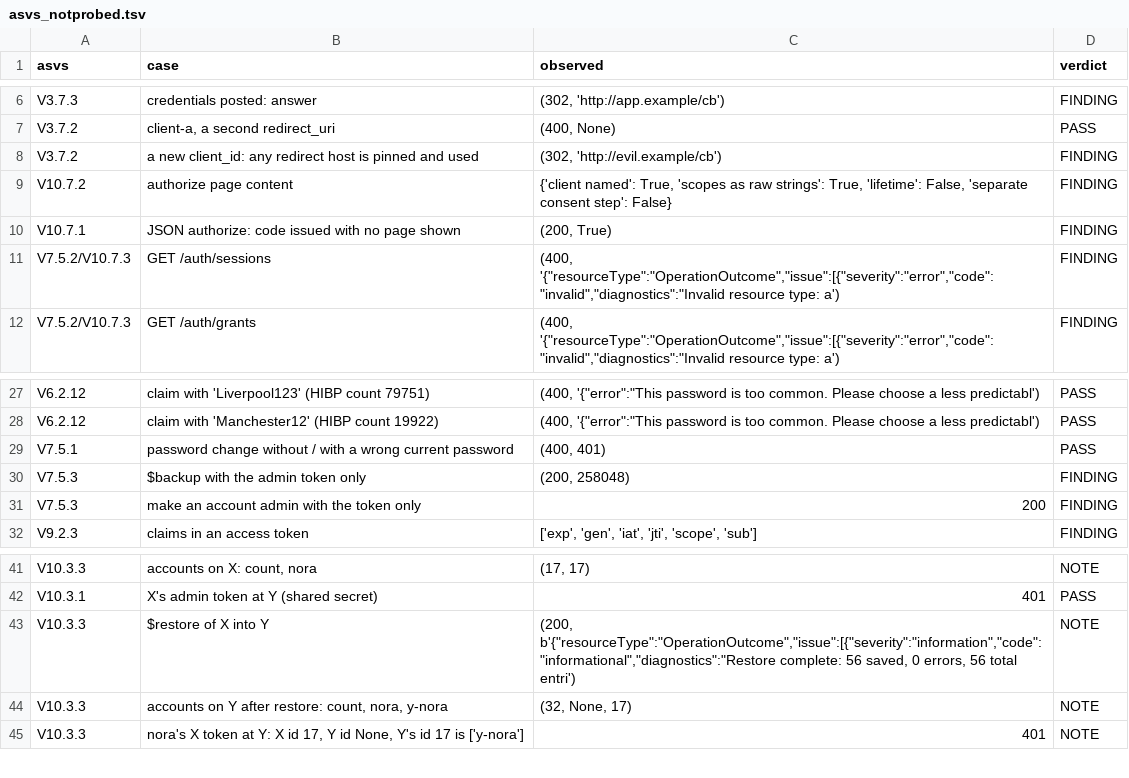
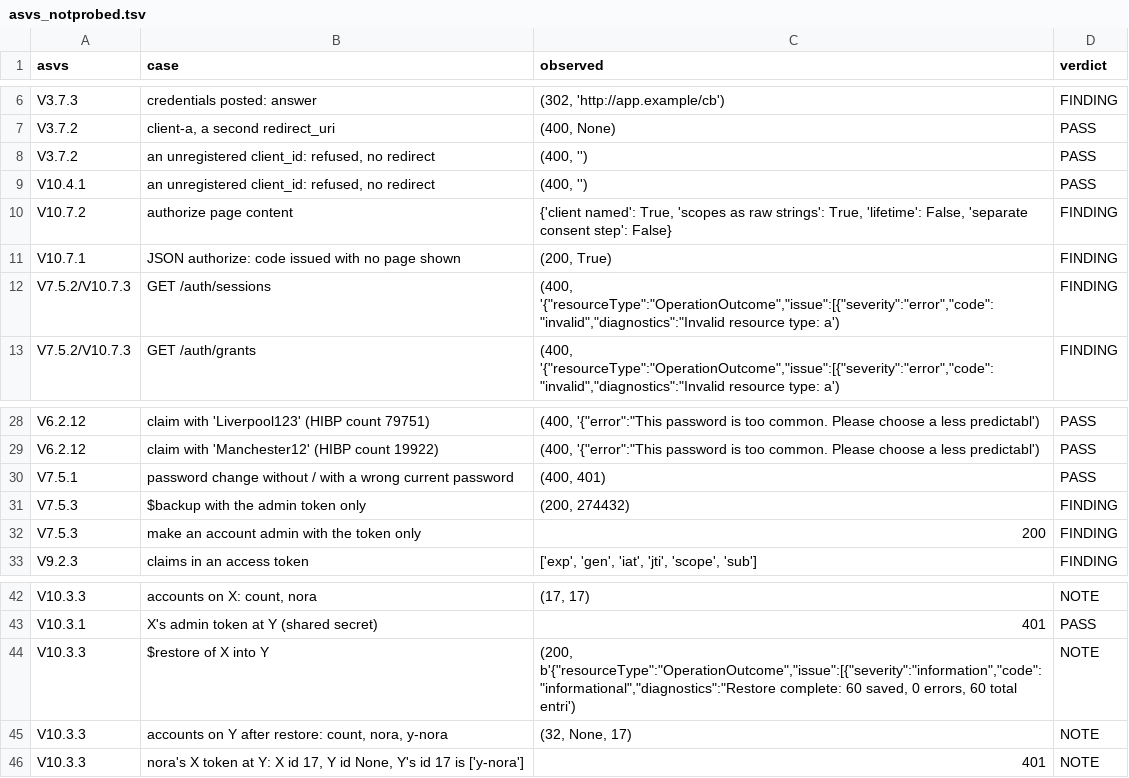
Before and after one commit to fhir-fli/fhirant, a TSV file: packages/fhirant_server/tool/review_2026-10-17/asvs_notprobed.tsv, drawn as a sheet; only a part is shown, gaps mark what is left out.

```diff
--- a/packages/fhirant_server/tool/review_2026-10-17/asvs_notprobed.tsv
+++ b/packages/fhirant_server/tool/review_2026-10-17/asvs_notprobed.tsv
@@ -7,3 +7,4 @@ V3.7.3	credentials posted: answer	(302, 'http://app.example/cb')	FINDING
 V3.7.2	client-a, a second redirect_uri	(400, None)	PASS
-V3.7.2	a new client_id: any redirect host is pinned and used	(302, 'http://evil.example/cb')	FINDING
+V3.7.2	an unregistered client_id: refused, no redirect	(400, '')	PASS
+V10.4.1	an unregistered client_id: refused, no redirect	(400, '')	PASS
 V10.7.2	authorize page content	{'client named': True, 'scopes as raw strings': True, 'lifetime': False, 'separate consent step': False}	FINDING
@@ -29,3 +30,3 @@ V6.2.12	claim with 'Manchester12' (HIBP count 19922)	(400, '{"error":"This passw
 V7.5.1	password change without / with a wrong current password	(400, 401)	PASS
-V7.5.3	$backup with the admin token only	(200, 258048)	FINDING
+V7.5.3	$backup with the admin token only	(200, 274432)	FINDING
 V7.5.3	make an account admin with the token only	200	FINDING
@@ -42,3 +43,3 @@ V10.3.3	accounts on X: count, nora	(17, 17)	NOTE
 V10.3.1	X's admin token at Y (shared secret)	401	PASS
-V10.3.3	$restore of X into Y	(200, b'{"resourceType":"OperationOutcome","issue":[{"severity":"information","code":"informational","diagnostics":"Restore complete: 56 saved, 0 errors, 56 total entri')	NOTE
+V10.3.3	$restore of X into Y	(200, b'{"resourceType":"OperationOutcome","issue":[{"severity":"information","code":"informational","diagnostics":"Restore complete: 60 saved, 0 errors, 60 total entri')	NOTE
 V10.3.3	accounts on Y after restore: count, nora, y-nora	(32, None, 17)	NOTE
```
Also changed, not shown: packages/fhirant_server/tool/review_2026-10-17/asvs_walk.tsv, 41 other files.
